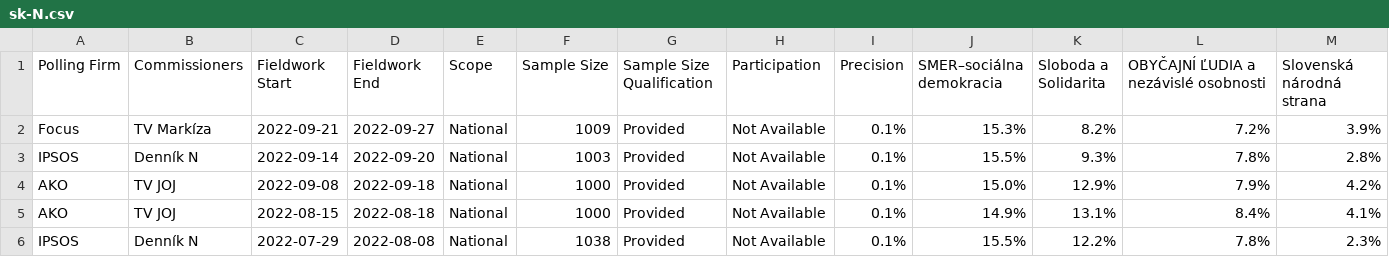
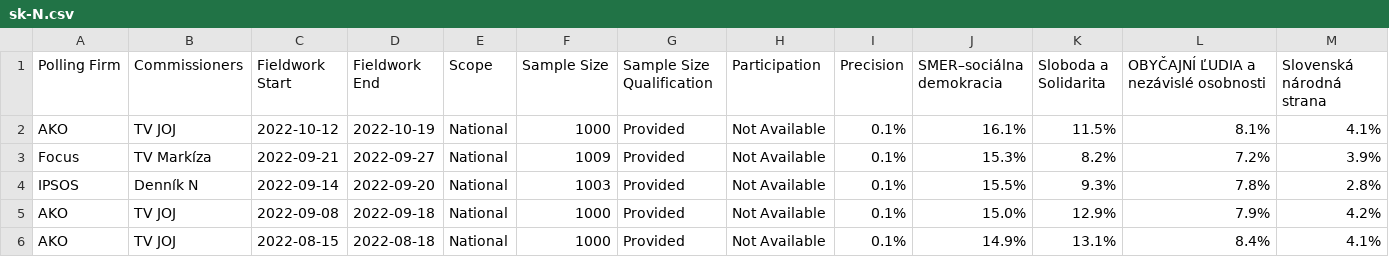
Before and after one commit to filipvanlaenen/eopaod, a CSV file: docs/sk-N.csv, drawn as a sheet; only a part is shown; the shorter side is filled out with more unchanged rows; rows hold the shown columns only; the diff names each change by its address in the sheet, - before the commit and + after, or states it on an @@ line.

```diff
--- a/docs/sk-N.csv
+++ b/docs/sk-N.csv
+row 2: AKO | TV JOJ | 2022-10-12 | 2022-10-19 | National | 1000 | Provided | Not Available | 0.1% | 16.1% | 11.5% | 8.1% | 4.1%
```
Also changed, not shown: docs/no-N.csv, docs/no.csv, 1 other file.
